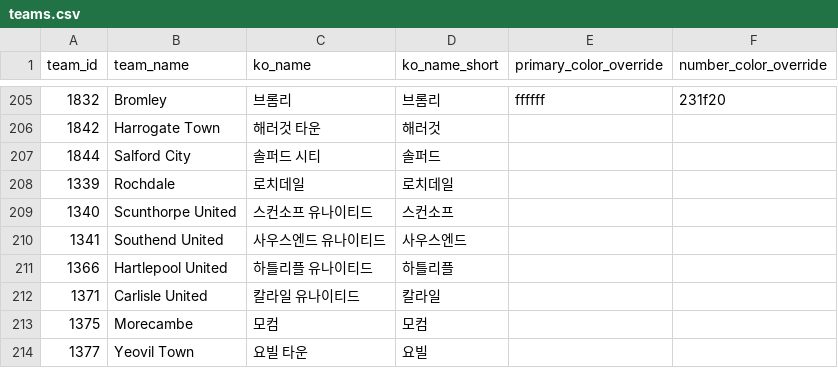
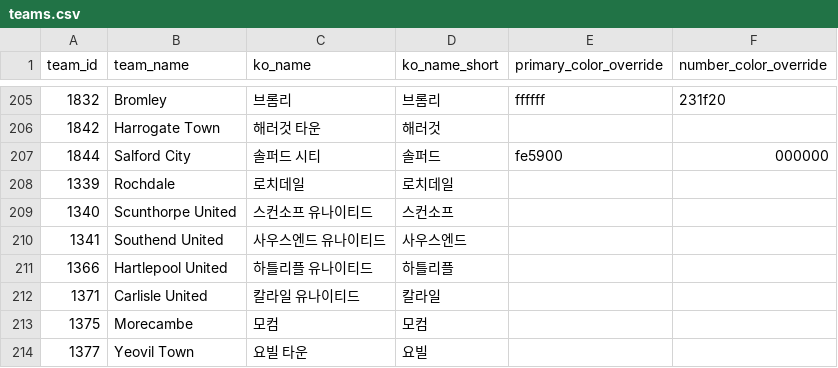
Before and after one commit to bgh1234554/football-obs-backend, a CSV file: src/main/resources/data/teams.csv, drawn as a sheet; only a part is shown, gaps mark what is left out.

```diff
--- a/src/main/resources/data/teams.csv
+++ b/src/main/resources/data/teams.csv
@@ -206,3 +206,3 @@ team_id,team_name,ko_name,ko_name_short,primary_color_override,number_color_over
 1842,Harrogate Town,해러것 타운,해러것
-1844,Salford City,솔퍼드 시티,솔퍼드
+1844,Salford City,솔퍼드 시티,솔퍼드,fe5900,000000
 1339,Rochdale,로치데일,로치데일
```
Also changed, not shown: src/main/resources/data/logos.csv, 1 other file.
